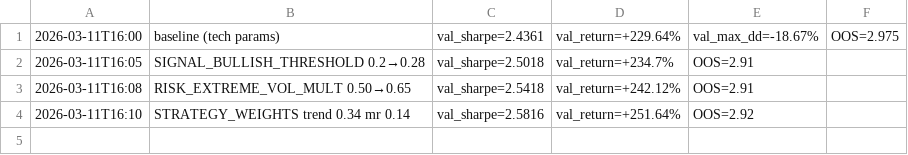
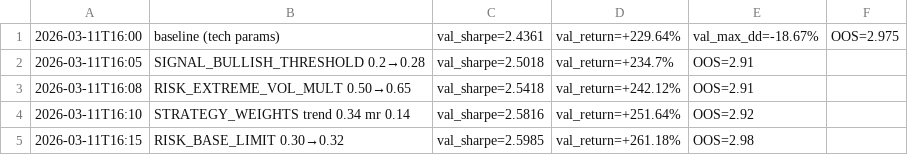
Before and after one commit to virattt/ai-hedge-fund, a TSV file: autoresearch/results_memory.tsv, drawn as a sheet.

```diff
--- a/autoresearch/results_memory.tsv
+++ b/autoresearch/results_memory.tsv
@@ -4 +4,2 @@
 2026-03-11T16:10	STRATEGY_WEIGHTS trend 0.34 mr 0.14	val_sharpe=2.5816	val_return=+251.64%	OOS=2.92
+2026-03-11T16:15	RISK_BASE_LIMIT 0.30→0.32	val_sharpe=2.5985	val_return=+261.18%	OOS=2.98
```
Also changed, not shown: 2 other files.
